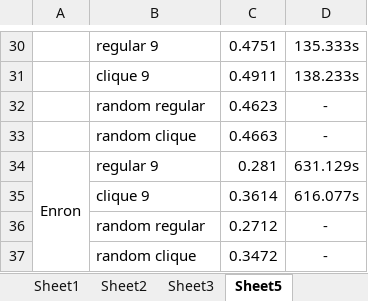
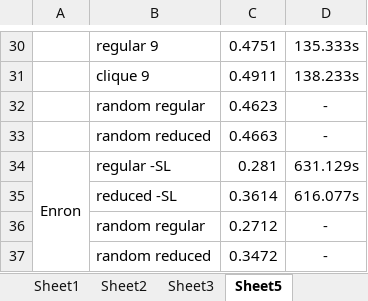
Before and after one commit to CrapsJeroen/Capita-Selecta-AI, an Excel workbook: Community/data.xlsx, sheet Sheet5, drawn as a sheet; only a part is shown, gaps mark what is left out; values as stored, in another font and other column widths than the file's, no borders; charts and pictures not drawn; the diff covers the shown part only; the diff names each change by its address in the sheet, - before the commit and + after, or states it on an @@ line.

```diff
--- a/Community/data.xlsx (sheet Sheet5)
+++ b/Community/data.xlsx (sheet Sheet5)
-B33: random clique
+B33: random reduced
-B34: regular 9
+B34: regular -SL
-B35: clique 9
+B35: reduced -SL
-B37: random clique
+B37: random reduced
```
Also changed, not shown: 15 edited cells elsewhere in this sheet, sheet Sheet2, charts or pictures.
